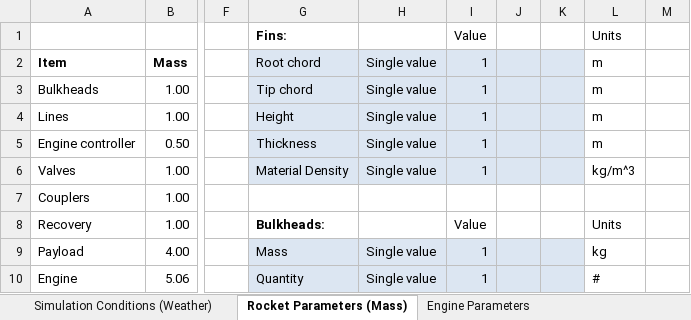
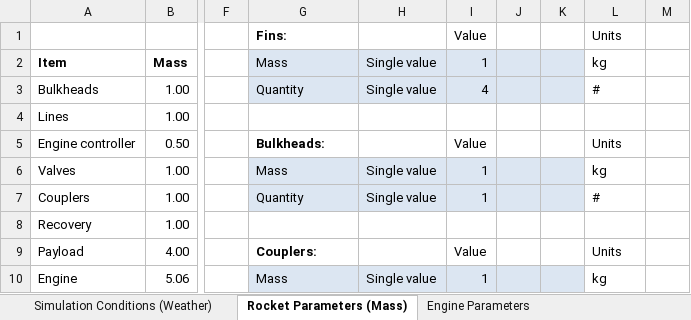
Before and after one commit to UAH-IREC/IREC-ROCSIM, an Excel workbook: simconfig.xlsx, sheet Rocket Parameters (Mass), drawn as a sheet; only a part is shown, gaps mark what is left out; values as stored, in another font and other column widths than the file's, no borders; the diff covers the shown part only; the diff names each change by its address in the sheet, - before the commit and + after, or states it on an @@ line.

Commit message:
finished mass parameters
still unsure whether ROI or Monte Carlo works with current calculation method

```diff
--- a/simconfig.xlsx (sheet Rocket Parameters (Mass))
+++ b/simconfig.xlsx (sheet Rocket Parameters (Mass))
-G2: Root chord
+G2: Mass
-L2: m
+L2: kg
-G3: Tip chord
+G3: Quantity
-I3: 1
+I3: 4
-L3: m
+L3: #
-G4: Height
+G4: (empty)
-G4:K5 fill: #DCE6F2
+G4:K5 fill: none
-H4:H5: Single value
+H4:H5: (empty)
-I4: 1
+I4: (empty)
-L4: m
+L4: (empty)
-G5: Thickness
+G5: Bulkheads:
-G5 bold: off
+G5 bold: on
-I5: 1
+I5: Value
-L5: m
+L5: Units
-G6: Material Density
+G6: Mass
-L6: kg/m^3
+L6: kg
-G7: (empty)
+G7: Quantity
-G7:K7 fill: none
+G7:K7 fill: #DCE6F2
-H7: (empty)
+H7: Single value
-I7: (empty)
+I7: 1
-L7: (empty)
+L7: #
-G8: Bulkheads:
+G8: (empty)
-I8: Value
+I8: (empty)
-L8: Units
+L8: (empty)
-G9: Mass
+G9: Couplers:
-G9:K9 fill: #DCE6F2
+G9:K9 fill: none
-G9 bold: off
+G9 bold: on
-H9: Single value
+H9: (empty)
-I9: 1
+I9: Value
-L9: kg
+L9: Units
-G10: Quantity
+G10: Mass
-L10: #
+L10: kg
```
Also changed, not shown: 32 edited cells and cell formats elsewhere in this sheet, formulas that keep their value.
